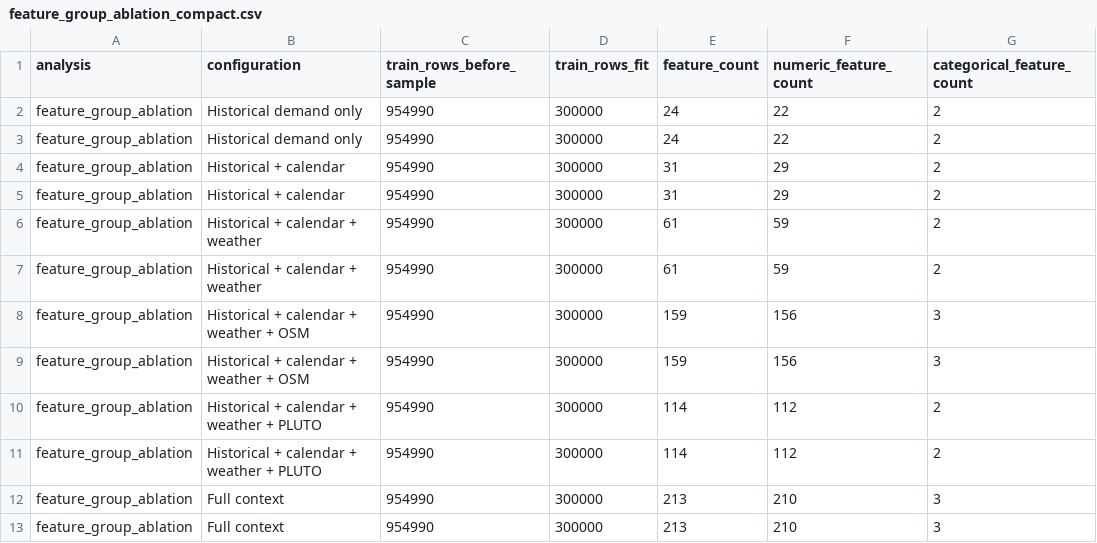
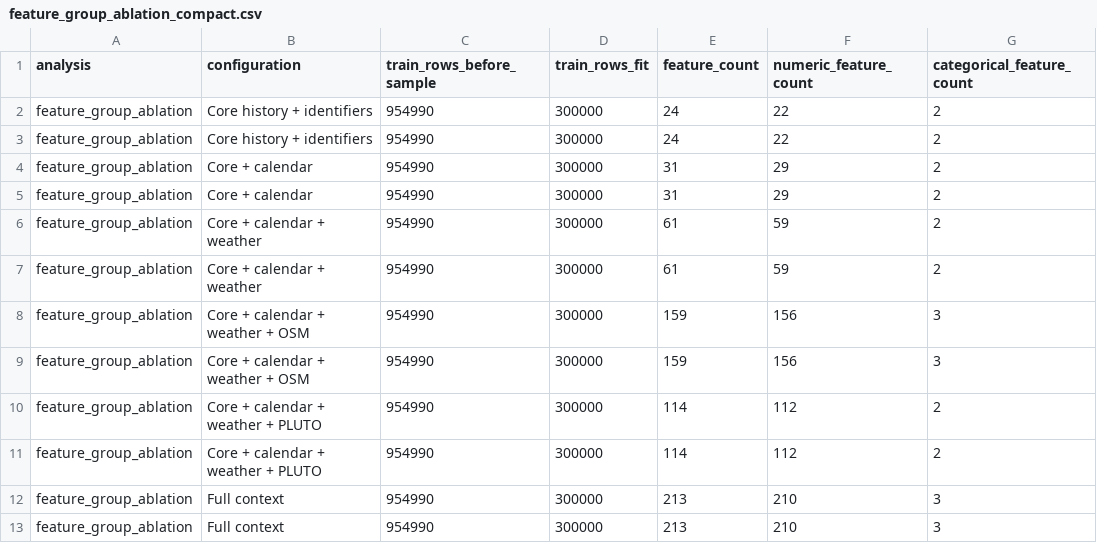
Before and after one commit to PhongLam26/SIMC_NYC, a CSV file: data/processed/model_results/paper_extended_checks/feature_group_ablation_compact.csv, drawn as a sheet; only a part is shown; the diff names each change by its address in the sheet, - before the commit and + after, or states it on an @@ line.

Commit message:
Polish manuscript reviewer checklist fixes

```diff
--- a/data/processed/model_results/paper_extended_checks/feature_group_ablation_compact.csv
+++ b/data/processed/model_results/paper_extended_checks/feature_group_ablation_compact.csv
-B2:B3 (configuration): Historical demand only
+B2:B3 (configuration): Core history + identifiers
-B4:B5 (configuration): Historical + calendar
+B4:B5 (configuration): Core + calendar
-B6:B7 (configuration): Historical + calendar + weather
+B6:B7 (configuration): Core + calendar + weather
-B8:B9 (configuration): Historical + calendar + weather + OSM
+B8:B9 (configuration): Core + calendar + weather + OSM
-B10:B11 (configuration): Historical + calendar + weather + PLUTO
+B10:B11 (configuration): Core + calendar + weather + PLUTO
```
Also changed, not shown: 7 other files.
